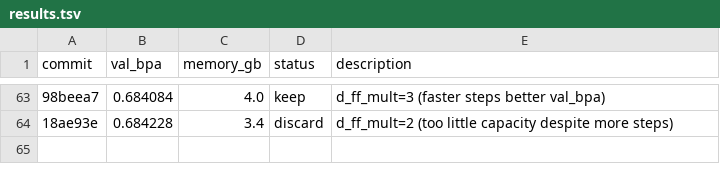
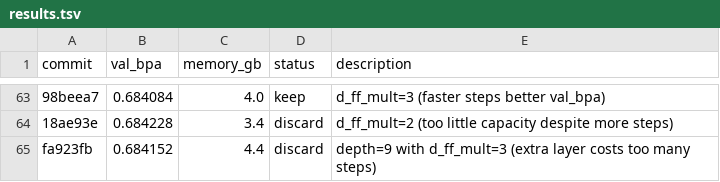
Before and after one commit to andrewkern/autoresearch, a TSV file: results.tsv, drawn as a sheet; only a part is shown, gaps mark what is left out; the diff names each change by its address in the sheet, - before the commit and + after, or states it on an @@ line.

Commit message:
record discard: depth=9 val_bpa=0.684152

```diff
--- a/results.tsv
+++ b/results.tsv
+row 65: fa923fb | 0.684152 | 4.4 | discard | depth=9 with d_ff_mult=3 (extra layer costs too many steps)
```
